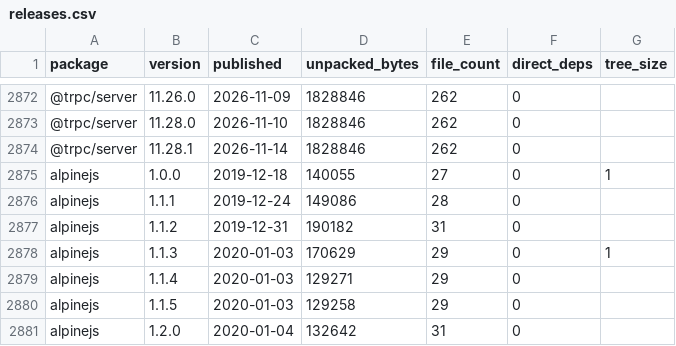
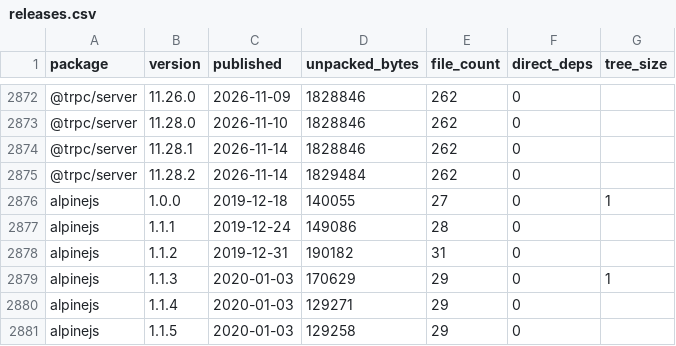
Before and after one commit to shwetankg07/great-consolidation, a CSV file: data/releases.csv, drawn as a sheet; only a part is shown, gaps mark what is left out; the shorter side is filled out with more unchanged rows; the diff names each change by its address in the sheet, - before the commit and + after, or states it on an @@ line.

```diff
--- a/data/releases.csv
+++ b/data/releases.csv
+row 2875: @trpc/server | 11.28.2 | 2026-11-14 | 1829484 | 262 | 0
```
Also changed, not shown: data/daily.csv, 1 other file.
